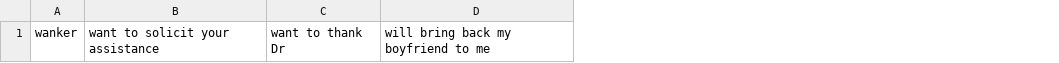
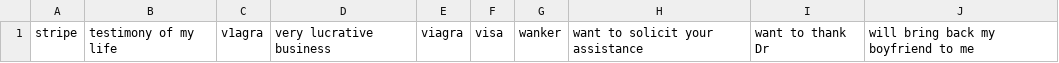
Before and after one commit to mitchellkrogza/Global-List-Facebook-Groups-Keyword-Moderation-Alerts, a CSV file: facebook-groups-keywords-07.csv, drawn as a sheet; only a part is shown; the diff names each change by its address in the sheet, - before the commit and + after, or states it on an @@ line.

```diff
--- a/facebook-groups-keywords-07.csv
+++ b/facebook-groups-keywords-07.csv
+column A, row 1: stripe
+column B, row 1: testimony of my life
+column C, row 1: v1agra
+column D, row 1: very lucrative business
+column E, row 1: viagra
+column F, row 1: visa
```
Also changed, not shown: facebook-groups-keywords-02.csv, facebook-groups-keywords-03.csv, 5 other files.
